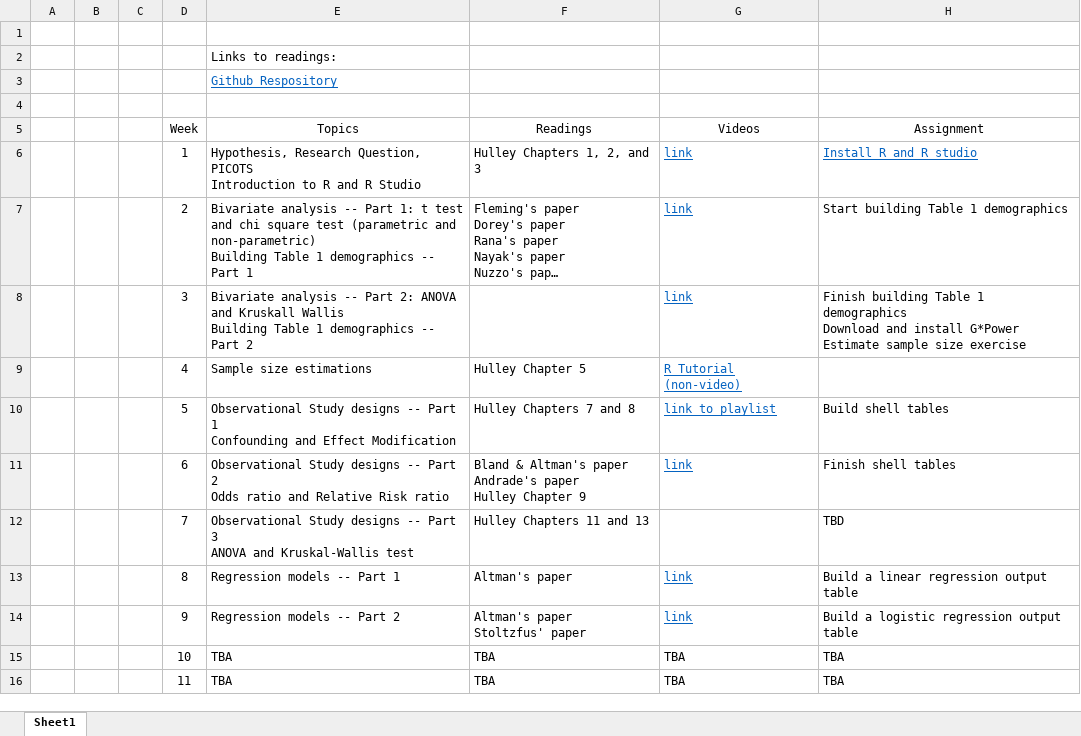
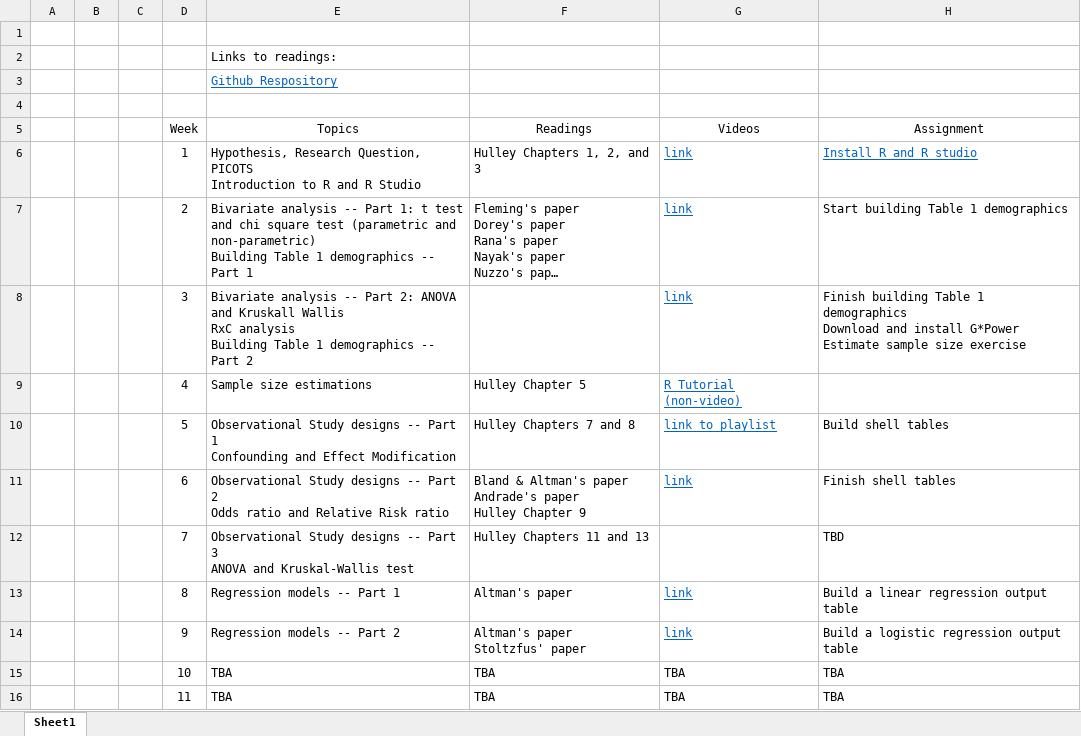
Before and after one commit to mbounthavong/VA-Resident-Study-Design-and-Biostats-Review, an Excel workbook: Schedule/Schedule_10312024.xlsx, sheet Sheet1, drawn as a sheet; long unchanged cells end in …; values as stored, in another font and other column widths than the file's, no borders; ↵ is a line break in a cell; the diff names each change by its address in the sheet, - before the commit and + after, or states it on an @@ line.

Commit message:
Update Schedule_10312024.xlsx

```diff
--- a/Schedule/Schedule_10312024.xlsx (sheet Sheet1)
+++ b/Schedule/Schedule_10312024.xlsx (sheet Sheet1)
-E8 (Topics): …Kruskall Wallis ↵ Building Table…
+E8 (Topics): …Kruskall Wallis ↵ RxC analysis ↵ Building Table…
```
